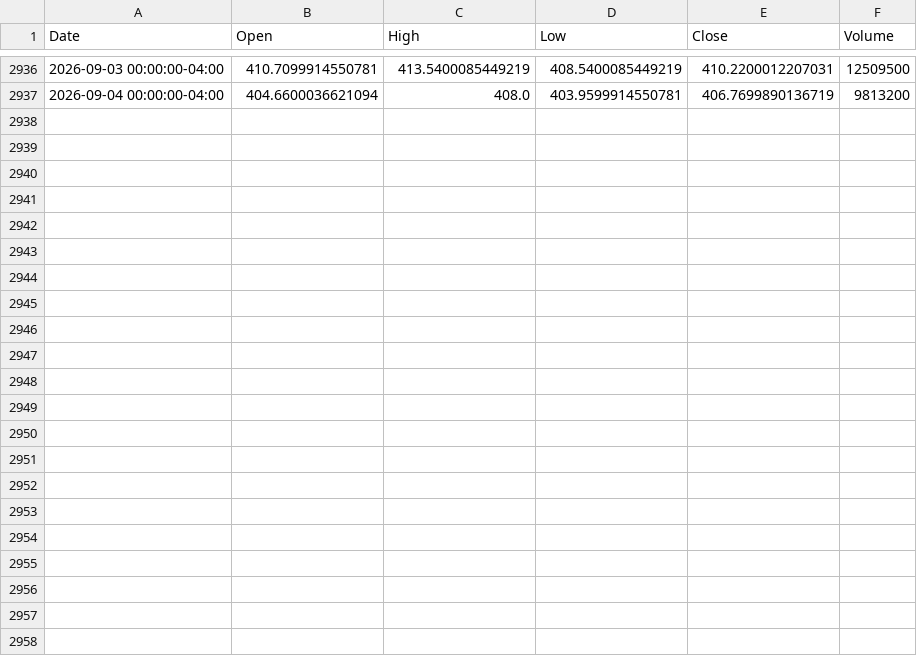
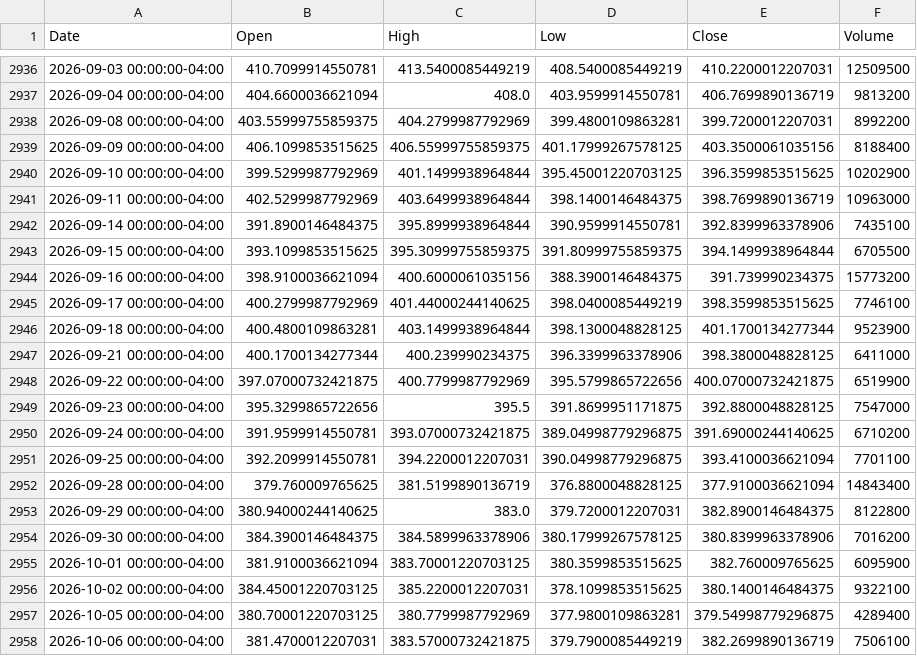
Before and after one commit to tarun1790/stock-trends-prediction-and-risk-assessment, a CSV file: data_storage/GLD_1d.csv, drawn as a sheet; only a part is shown, gaps mark what is left out.

```diff
--- a/data_storage/GLD_1d.csv
+++ b/data_storage/GLD_1d.csv
@@ -2937 +2937,22 @@ Date,Open,High,Low,Close,Volume
 2026-09-04 00:00:00-04:00,404.6600036621094,408.0,403.9599914550781,406.7699890136719,9813200
+2026-09-08 00:00:00-04:00,403.55999755859375,404.2799987792969,399.4800109863281,399.7200012207031,8992200
+2026-09-09 00:00:00-04:00,406.1099853515625,406.55999755859375,401.17999267578125,403.3500061035156,8188400
+2026-09-10 00:00:00-04:00,399.5299987792969,401.1499938964844,395.45001220703125,396.3599853515625,10202900
+2026-09-11 00:00:00-04:00,402.5299987792969,403.6499938964844,398.1400146484375,398.7699890136719,10963000
+2026-09-14 00:00:00-04:00,391.8900146484375,395.8999938964844,390.9599914550781,392.8399963378906,7435100
+2026-09-15 00:00:00-04:00,393.1099853515625,395.30999755859375,391.80999755859375,394.1499938964844,6705500
+2026-09-16 00:00:00-04:00,398.9100036621094,400.6000061035156,388.3900146484375,391.739990234375,15773200
+2026-09-17 00:00:00-04:00,400.2799987792969,401.44000244140625,398.0400085449219,398.3599853515625,7746100
+2026-09-18 00:00:00-04:00,400.4800109863281,403.1499938964844,398.1300048828125,401.1700134277344,9523900
+2026-09-21 00:00:00-04:00,400.1700134277344,400.239990234375,396.3399963378906,398.3800048828125,6411000
+2026-09-22 00:00:00-04:00,397.07000732421875,400.7799987792969,395.5799865722656,400.07000732421875,6519900
+2026-09-23 00:00:00-04:00,395.3299865722656,395.5,391.8699951171875,392.8800048828125,7547000
+2026-09-24 00:00:00-04:00,391.9599914550781,393.07000732421875,389.04998779296875,391.69000244140625,6710200
+2026-09-25 00:00:00-04:00,392.2099914550781,394.2200012207031,390.04998779296875,393.4100036621094,7701100
+2026-09-28 00:00:00-04:00,379.760009765625,381.5199890136719,376.8800048828125,377.9100036621094,14843400
+2026-09-29 00:00:00-04:00,380.94000244140625,383.0,379.7200012207031,382.8900146484375,8122800
+2026-09-30 00:00:00-04:00,384.3900146484375,384.5899963378906,380.17999267578125,380.8399963378906,7016200
+2026-10-01 00:00:00-04:00,381.9100036621094,383.70001220703125,380.3599853515625,382.760009765625,6095900
+2026-10-02 00:00:00-04:00,384.45001220703125,385.2200012207031,378.1099853515625,380.1400146484375,9322100
+2026-10-05 00:00:00-04:00,380.70001220703125,380.7799987792969,377.9800109863281,379.54998779296875,4289400
+2026-10-06 00:00:00-04:00,381.4700012207031,383.57000732421875,379.7900085449219,382.2699890136719,7506100
```
Also changed, not shown: data_storage/AAPL_1d.csv, data_storage/NVDA_1d.csv, 19 other files.
